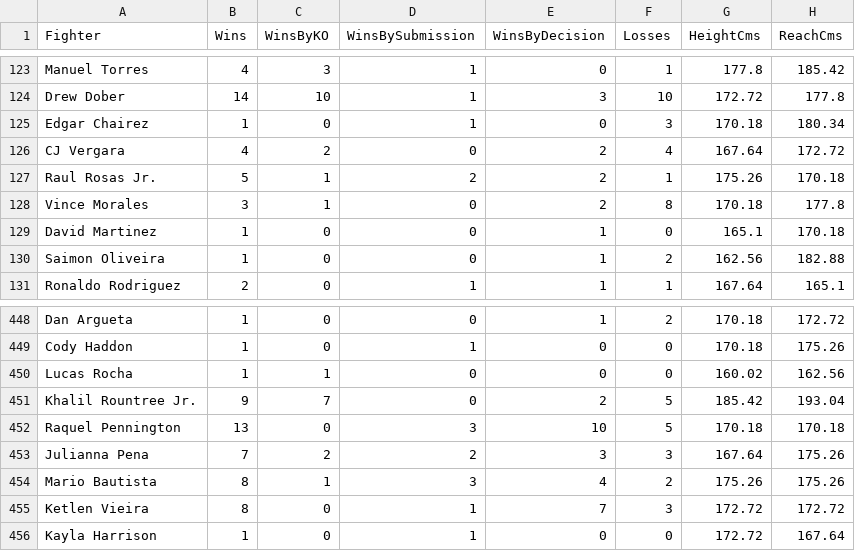
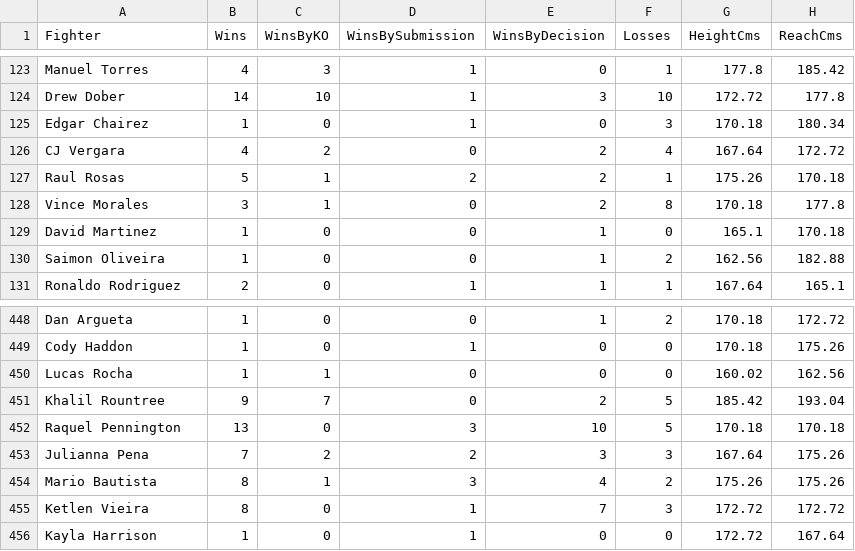
Before and after one commit to brendes6/UFC-Fight-Outcome-Prediction-System, a CSV file: Data/Cleaned/fighter-stats.csv, drawn as a sheet; only a part is shown, gaps mark what is left out; the diff names each change by its address in the sheet, - before the commit and + after, or states it on an @@ line.

Commit message:
Move Odds data to csv, update odds pulling logic

```diff
--- a/Data/Cleaned/fighter-stats.csv
+++ b/Data/Cleaned/fighter-stats.csv
-A127 (Fighter): Raul Rosas Jr.
+A127 (Fighter): Raul Rosas
-A451 (Fighter): Khalil Rountree Jr.
+A451 (Fighter): Khalil Rountree
```
Also changed, not shown: 7 other files.
